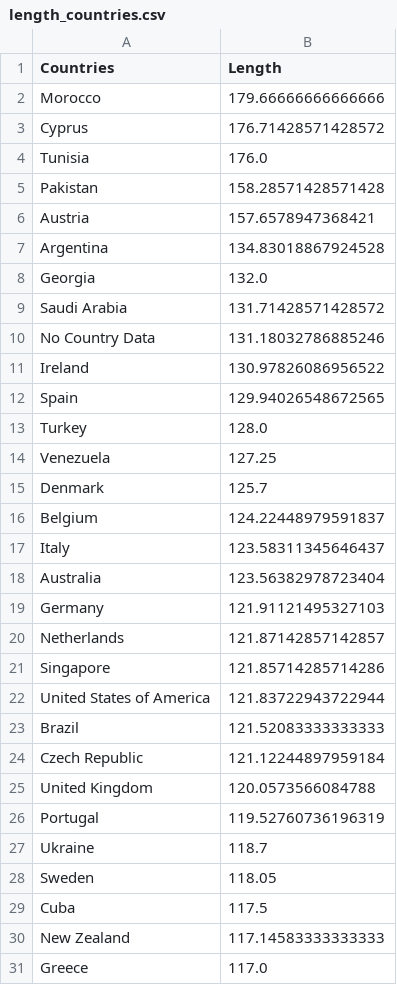
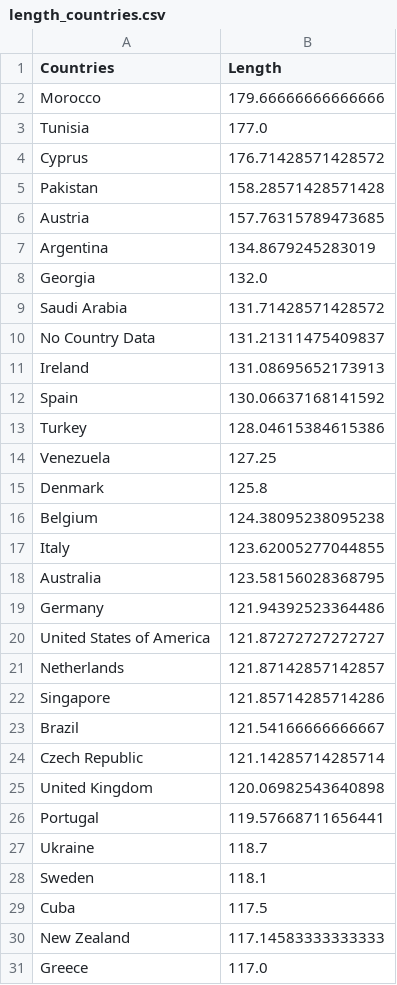
Before and after one commit to fliqper/GAP-Citations-Analyzator, a CSV file: notebooks/length_countries.csv, drawn as a sheet; only a part is shown; the diff covers the shown part only.

```diff
--- a/notebooks/length_countries.csv
+++ b/notebooks/length_countries.csv
@@ -2,28 +2,28 @@ Countries,Length
 Morocco,179.66666666666666
+Tunisia,177.0
 Cyprus,176.71428571428572
-Tunisia,176.0
 Pakistan,158.28571428571428
-Austria,157.6578947368421
-Argentina,134.83018867924528
+Austria,157.76315789473685
+Argentina,134.8679245283019
 Georgia,132.0
 Saudi Arabia,131.71428571428572
-No Country Data,131.18032786885246
-Ireland,130.97826086956522
-Spain,129.94026548672565
-Turkey,128.0
+No Country Data,131.21311475409837
+Ireland,131.08695652173913
+Spain,130.06637168141592
+Turkey,128.04615384615386
 Venezuela,127.25
-Denmark,125.7
-Belgium,124.22448979591837
-Italy,123.58311345646437
-Australia,123.56382978723404
-Germany,121.91121495327103
+Denmark,125.8
+Belgium,124.38095238095238
+Italy,123.62005277044855
+Australia,123.58156028368795
+Germany,121.94392523364486
+United States of America,121.87272727272727
 Netherlands,121.87142857142857
 Singapore,121.85714285714286
-United States of America,121.83722943722944
-Brazil,121.52083333333333
-Czech Republic,121.12244897959184
-United Kingdom,120.0573566084788
-Portugal,119.52760736196319
+Brazil,121.54166666666667
+Czech Republic,121.14285714285714
+United Kingdom,120.06982543640898
+Portugal,119.57668711656441
 Ukraine,118.7
-Sweden,118.05
+Sweden,118.1
 Cuba,117.5
```
Also changed, not shown: 1 added row, 1 removed row and 11 edited cells elsewhere in this file, notebooks/citations_countries.csv, notebooks/full.csv, 4 other files.
